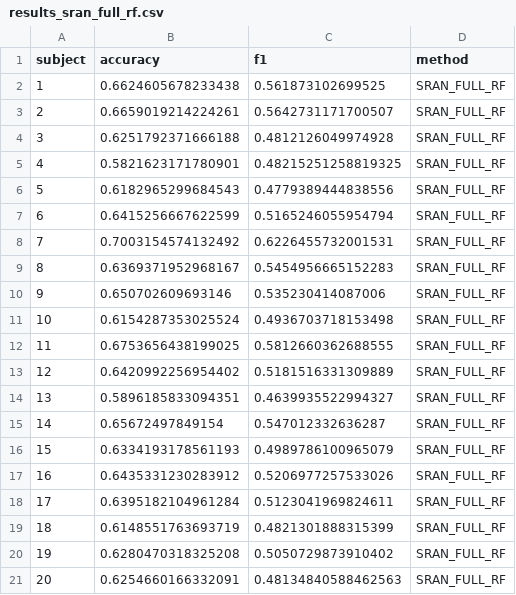
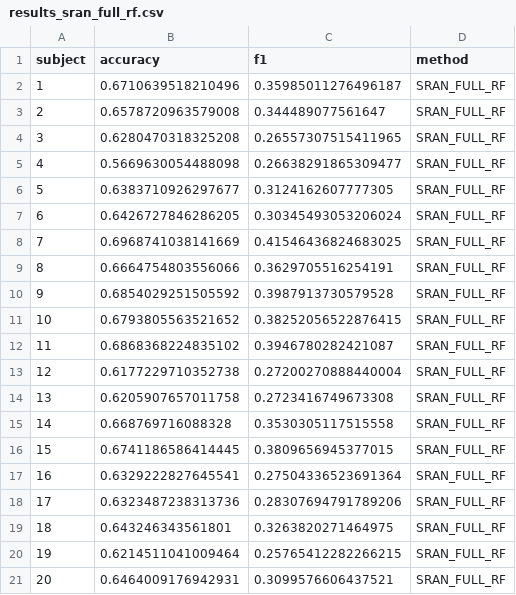
Before and after one commit to TrusfratedGucci/EEG-Emotion-Recognition-Dashboard, a CSV file: rf/results_sran_full_rf.csv, drawn as a sheet.

```diff
--- a/rf/results_sran_full_rf.csv
+++ b/rf/results_sran_full_rf.csv
@@ -1,21 +1,21 @@
 subject,accuracy,f1,method
-1,0.6624605678233438,0.561873102699525,SRAN_FULL_RF
-2,0.6659019214224261,0.5642731171700507,SRAN_FULL_RF
-3,0.6251792371666188,0.4812126049974928,SRAN_FULL_RF
-4,0.5821623171780901,0.48215251258819325,SRAN_FULL_RF
-5,0.6182965299684543,0.4779389444838556,SRAN_FULL_RF
-6,0.6415256667622599,0.5165246055954794,SRAN_FULL_RF
-7,0.7003154574132492,0.6226455732001531,SRAN_FULL_RF
-8,0.6369371952968167,0.5454956665152283,SRAN_FULL_RF
-9,0.650702609693146,0.535230414087006,SRAN_FULL_RF
-10,0.6154287353025524,0.4936703718153498,SRAN_FULL_RF
-11,0.6753656438199025,0.5812660362688555,SRAN_FULL_RF
-12,0.6420992256954402,0.5181516331309889,SRAN_FULL_RF
-13,0.5896185833094351,0.4639935522994327,SRAN_FULL_RF
-14,0.65672497849154,0.547012332636287,SRAN_FULL_RF
-15,0.6334193178561193,0.4989786100965079,SRAN_FULL_RF
-16,0.6435331230283912,0.5206977257533026,SRAN_FULL_RF
-17,0.6395182104961284,0.5123041969824611,SRAN_FULL_RF
-18,0.6148551763693719,0.4821301888315399,SRAN_FULL_RF
-19,0.6280470318325208,0.5050729873910402,SRAN_FULL_RF
-20,0.6254660166332091,0.48134840588462563,SRAN_FULL_RF
+1,0.6710639518210496,0.35985011276496187,SRAN_FULL_RF
+2,0.6578720963579008,0.344489077561647,SRAN_FULL_RF
+3,0.6280470318325208,0.26557307515411965,SRAN_FULL_RF
+4,0.5669630054488098,0.26638291865309477,SRAN_FULL_RF
+5,0.6383710926297677,0.3124162607777305,SRAN_FULL_RF
+6,0.6426727846286205,0.30345493053206024,SRAN_FULL_RF
+7,0.6968741038141669,0.41546436824683025,SRAN_FULL_RF
+8,0.6664754803556066,0.3629705516254191,SRAN_FULL_RF
+9,0.6854029251505592,0.3987913730579528,SRAN_FULL_RF
+10,0.6793805563521652,0.38252056522876415,SRAN_FULL_RF
+11,0.6868368224835102,0.3946780282421087,SRAN_FULL_RF
+12,0.6177229710352738,0.27200270888440004,SRAN_FULL_RF
+13,0.6205907657011758,0.2723416749673308,SRAN_FULL_RF
+14,0.668769716088328,0.3530305117515558,SRAN_FULL_RF
+15,0.6741186586414445,0.3809656945377015,SRAN_FULL_RF
+16,0.6329222827645541,0.27504336523691364,SRAN_FULL_RF
+17,0.6323487238313736,0.28307694791789206,SRAN_FULL_RF
+18,0.643246343561801,0.3263820271464975,SRAN_FULL_RF
+19,0.6214511041009464,0.25765412282266215,SRAN_FULL_RF
+20,0.6464009176942931,0.3099576606437521,SRAN_FULL_RF
```
Also changed, not shown: rf/predictions_sran_full_rf.csv, 2 other files.
